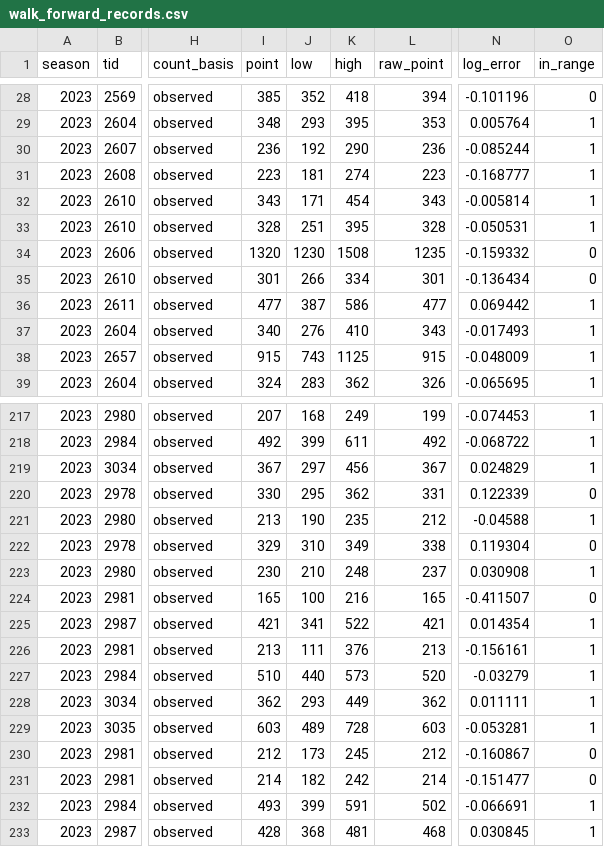
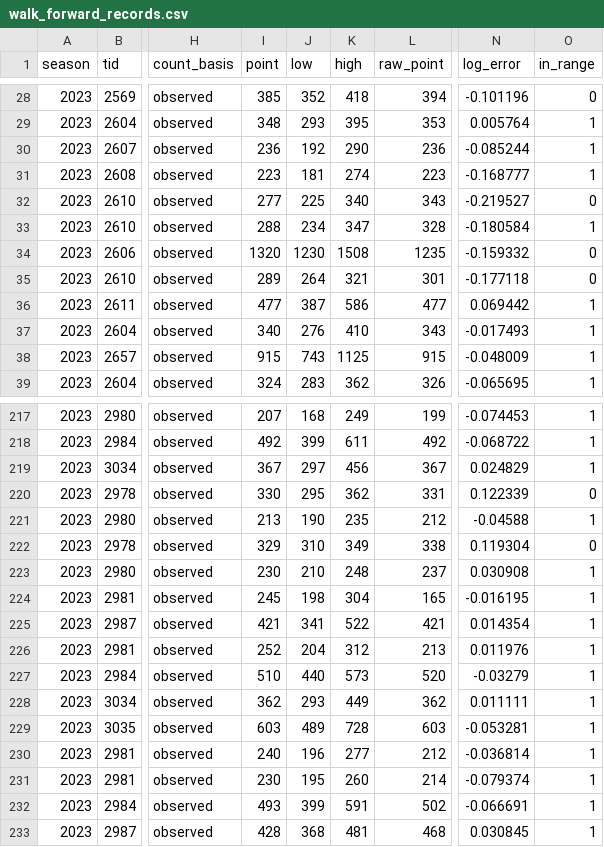
Before and after one commit to HaterAndrew/chess-prediction, a CSV file: output/walk_forward_records.csv, drawn as a sheet; only a part is shown, gaps mark what is left out; the diff covers the shown part only; the diff names each change by its address in the sheet, - before the commit and + after, or states it on an @@ line.

```diff
--- a/output/walk_forward_records.csv
+++ b/output/walk_forward_records.csv
-I32 (point): 343
+I32 (point): 277
-J32 (low): 171
+J32 (low): 225
-K32 (high): 454
+K32 (high): 340
-N32 (log_error): -0.005814
+N32 (log_error): -0.219527
-O32 (in_range): 1
+O32 (in_range): 0
-I33 (point): 328
+I33 (point): 288
-J33 (low): 251
+J33 (low): 234
-K33 (high): 395
+K33 (high): 347
-N33 (log_error): -0.050531
+N33 (log_error): -0.180584
-I35 (point): 301
+I35 (point): 289
-J35 (low): 266
+J35 (low): 264
-K35 (high): 334
+K35 (high): 321
-N35 (log_error): -0.136434
+N35 (log_error): -0.177118
-I224 (point): 165
+I224 (point): 245
-J224 (low): 100
+J224 (low): 198
-K224 (high): 216
+K224 (high): 304
-N224 (log_error): -0.411507
+N224 (log_error): -0.016195
-O224 (in_range): 0
+O224 (in_range): 1
-I226 (point): 213
+I226 (point): 252
-J226 (low): 111
+J226 (low): 204
-K226 (high): 376
+K226 (high): 312
-N226 (log_error): -0.156161
+N226 (log_error): 0.011976
-I230 (point): 212
+I230 (point): 240
-J230 (low): 173
+J230 (low): 196
-K230 (high): 245
+K230 (high): 277
-N230 (log_error): -0.160867
+N230 (log_error): -0.036814
-O230:O231 (in_range): 0
+O230:O231 (in_range): 1
-I231 (point): 214
+I231 (point): 230
-J231 (low): 182
+J231 (low): 195
-K231 (high): 242
+K231 (high): 260
-N231 (log_error): -0.151477
+N231 (log_error): -0.079374
```
Also changed, not shown: 28 edited cells elsewhere in this file, output/forecast_ledger.csv, output/update_log.csv, 12 other files.
